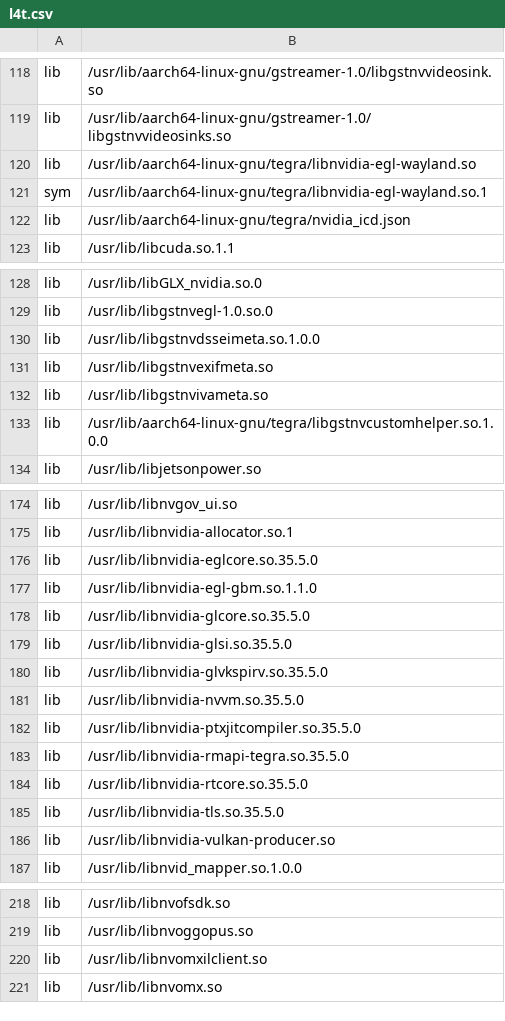
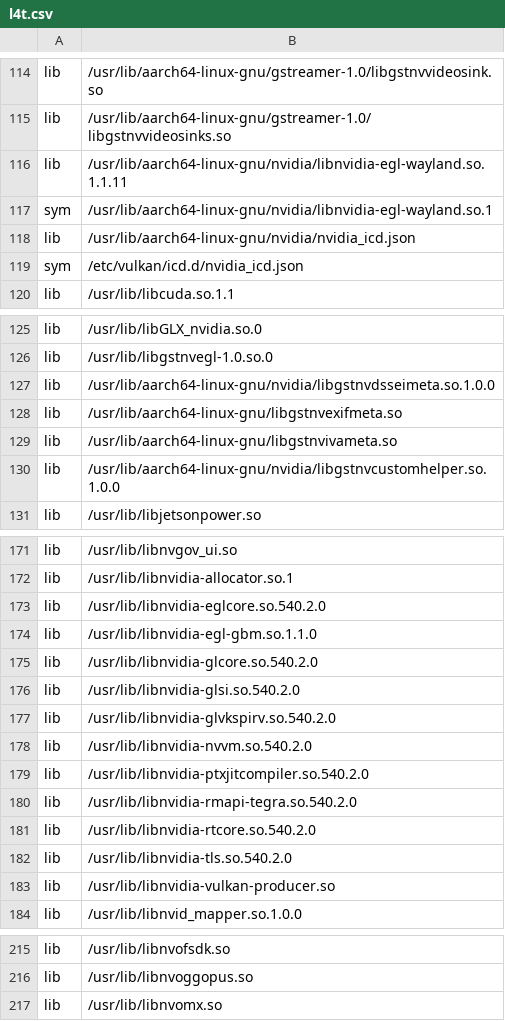
Before and after one commit to OE4T/meta-tegra, a CSV file: recipes-bsp/tegra-binaries/tegra-configs/l4t.csv, drawn as a sheet; only a part is shown, gaps mark what is left out; the diff covers the shown part only.

Commit message:
tegra-configs: update l4t.csv for L4T R36.2.0 DP
Signed-off-by: Ilies CHERGUI <ichergui@nvidia.com>

```diff
--- a/recipes-bsp/tegra-binaries/tegra-configs/l4t.csv
+++ b/recipes-bsp/tegra-binaries/tegra-configs/l4t.csv
@@ -119,5 +115,6 @@ lib, /usr/lib/aarch64-linux-gnu/gstreamer-1.0/libgstnvvideosink.so
 lib, /usr/lib/aarch64-linux-gnu/gstreamer-1.0/libgstnvvideosinks.so
-lib, /usr/lib/aarch64-linux-gnu/tegra/libnvidia-egl-wayland.so
-sym, /usr/lib/aarch64-linux-gnu/tegra/libnvidia-egl-wayland.so.1
-lib, /usr/lib/aarch64-linux-gnu/tegra/nvidia_icd.json
+lib, /usr/lib/aarch64-linux-gnu/nvidia/libnvidia-egl-wayland.so.1.1.11
+sym, /usr/lib/aarch64-linux-gnu/nvidia/libnvidia-egl-wayland.so.1
+lib, /usr/lib/aarch64-linux-gnu/nvidia/nvidia_icd.json
+sym, /etc/vulkan/icd.d/nvidia_icd.json
 lib, /usr/lib/libcuda.so.1.1
@@ -129,6 +126,6 @@ lib, /usr/lib/libGLX_nvidia.so.0
 lib, /usr/lib/libgstnvegl-1.0.so.0
-lib, /usr/lib/libgstnvdsseimeta.so.1.0.0
-lib, /usr/lib/libgstnvexifmeta.so
-lib, /usr/lib/libgstnvivameta.so
-lib, /usr/lib/aarch64-linux-gnu/tegra/libgstnvcustomhelper.so.1.0.0
+lib, /usr/lib/aarch64-linux-gnu/nvidia/libgstnvdsseimeta.so.1.0.0
+lib, /usr/lib/aarch64-linux-gnu/libgstnvexifmeta.so
+lib, /usr/lib/aarch64-linux-gnu/libgstnvivameta.so
+lib, /usr/lib/aarch64-linux-gnu/nvidia/libgstnvcustomhelper.so.1.0.0
 lib, /usr/lib/libjetsonpower.so
@@ -175,12 +172,12 @@ lib, /usr/lib/libnvgov_ui.so
 lib, /usr/lib/libnvidia-allocator.so.1
-lib, /usr/lib/libnvidia-eglcore.so.35.5.0
+lib, /usr/lib/libnvidia-eglcore.so.540.2.0
 lib, /usr/lib/libnvidia-egl-gbm.so.1.1.0
-lib, /usr/lib/libnvidia-glcore.so.35.5.0
-lib, /usr/lib/libnvidia-glsi.so.35.5.0
-lib, /usr/lib/libnvidia-glvkspirv.so.35.5.0
-lib, /usr/lib/libnvidia-nvvm.so.35.5.0
-lib, /usr/lib/libnvidia-ptxjitcompiler.so.35.5.0
-lib, /usr/lib/libnvidia-rmapi-tegra.so.35.5.0
-lib, /usr/lib/libnvidia-rtcore.so.35.5.0
-lib, /usr/lib/libnvidia-tls.so.35.5.0
+lib, /usr/lib/libnvidia-glcore.so.540.2.0
+lib, /usr/lib/libnvidia-glsi.so.540.2.0
+lib, /usr/lib/libnvidia-glvkspirv.so.540.2.0
+lib, /usr/lib/libnvidia-nvvm.so.540.2.0
+lib, /usr/lib/libnvidia-ptxjitcompiler.so.540.2.0
+lib, /usr/lib/libnvidia-rmapi-tegra.so.540.2.0
+lib, /usr/lib/libnvidia-rtcore.so.540.2.0
+lib, /usr/lib/libnvidia-tls.so.540.2.0
 lib, /usr/lib/libnvidia-vulkan-producer.so
@@ -219,3 +216,2 @@ lib, /usr/lib/libnvofsdk.so
 lib, /usr/lib/libnvoggopus.so
-lib, /usr/lib/libnvomxilclient.so
 lib, /usr/lib/libnvomx.so
```
Also changed, not shown: 10 added rows, 19 removed rows, 6 moved rows and 66 edited cells elsewhere in this file.
